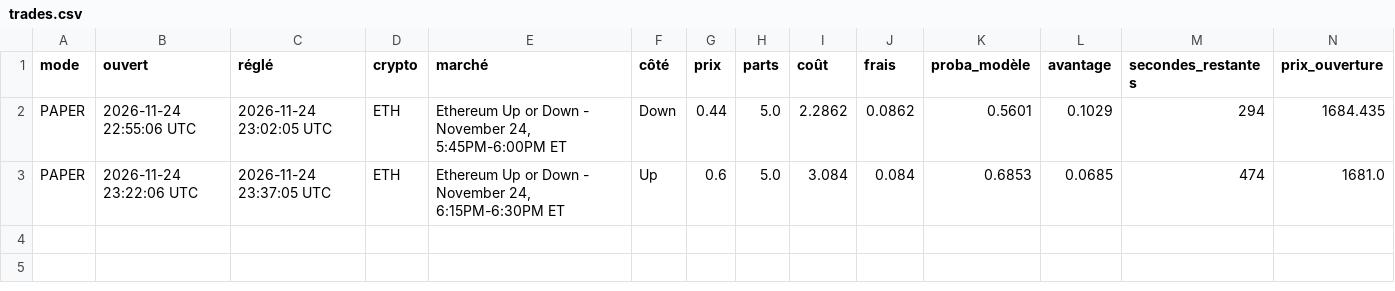
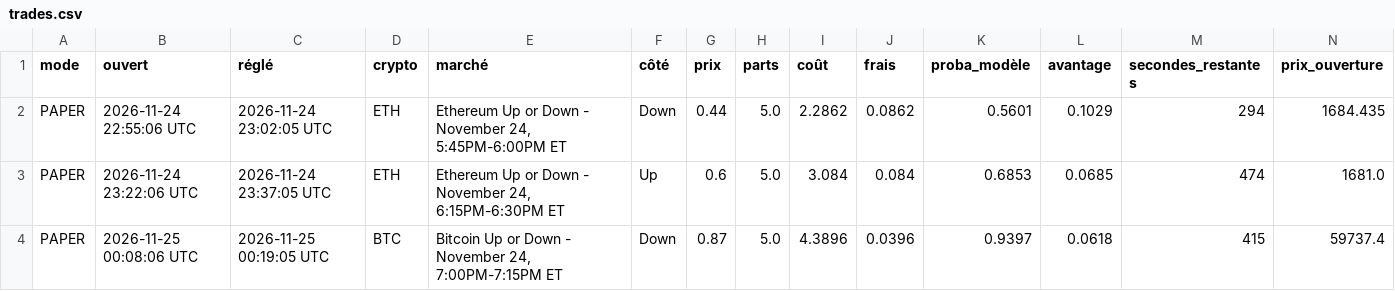
Before and after one commit to jmariejmn88-ux/polybot, a CSV file: data/trades.csv, drawn as a sheet; only a part is shown; rows hold the shown columns only; the diff names each change by its address in the sheet, - before the commit and + after, or states it on an @@ line.

```diff
--- a/data/trades.csv
+++ b/data/trades.csv
+row 4: PAPER | 2026-11-25 00:08:06 UTC | 2026-11-25 00:19:05 UTC | BTC | Bitcoin Up or Down - November 24, 7:00PM-7:15PM ET | Down | 0.87 | 5.0 | 4.3896 | 0.0396 | 0.9397 | 0.0618 | 415 | 59737.4
```
Also changed, not shown: 2 other files.
